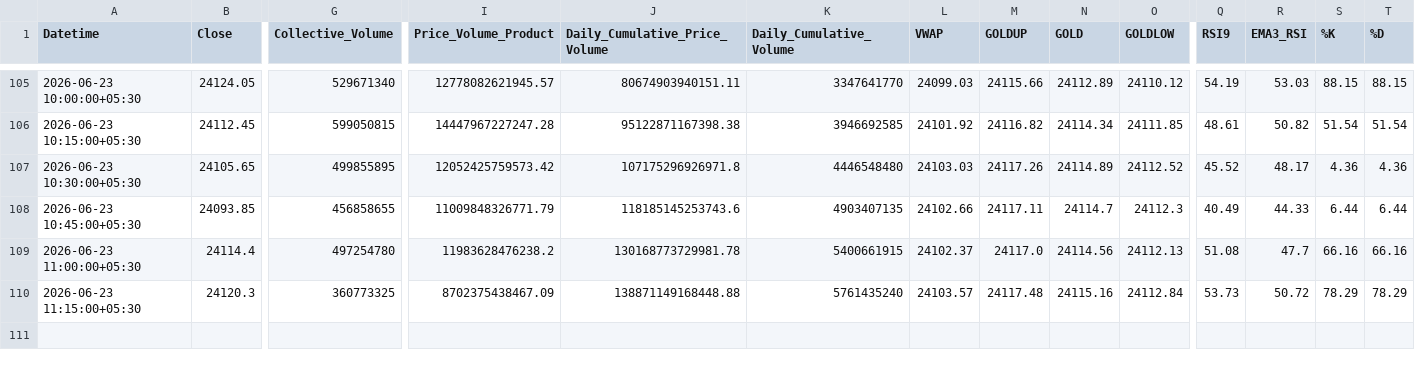
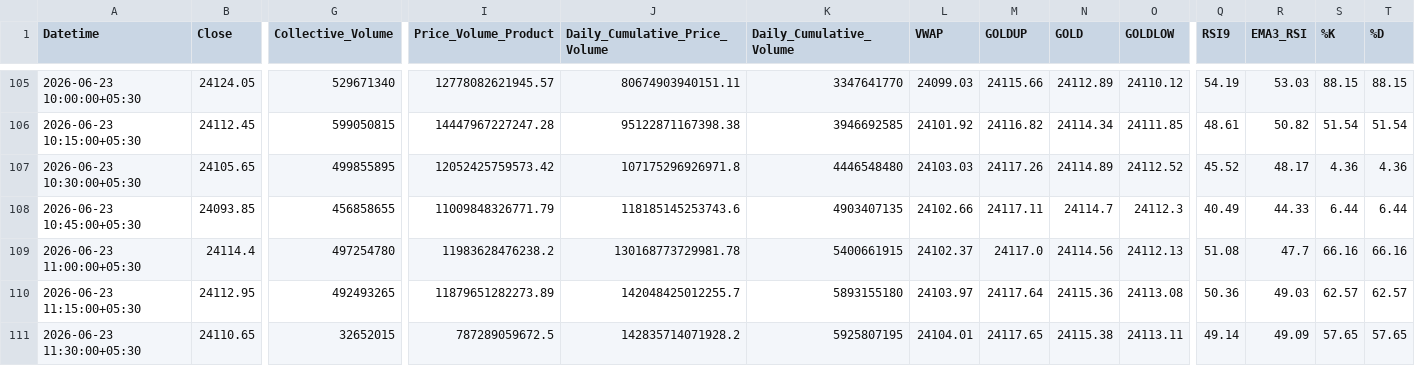
Before and after one commit to rahuljoshin/TradingBOT, a CSV file: 15m.csv, drawn as a sheet; only a part is shown, gaps mark what is left out; rows hold the shown columns only; the diff covers the shown part only; the diff names each change by its address in the sheet, - before the commit and + after, or states it on an @@ line.

```diff
--- a/15m.csv
+++ b/15m.csv
-B110 (Close): 24120.3
+B110 (Close): 24112.95
-G110 (Collective_Volume): 360773325
+G110 (Collective_Volume): 492493265
-I110 (Price_Volume_Product): 8702375438467.09
+I110 (Price_Volume_Product): 11879651282273.89
-J110 (Daily_Cumulative_Price_Volume): 138871149168448.88
+J110 (Daily_Cumulative_Price_Volume): 142048425012255.7
-K110 (Daily_Cumulative_Volume): 5761435240
+K110 (Daily_Cumulative_Volume): 5893155180
-L110 (VWAP): 24103.57
+L110 (VWAP): 24103.97
-M110 (GOLDUP): 24117.48
+M110 (GOLDUP): 24117.64
-N110 (GOLD): 24115.16
+N110 (GOLD): 24115.36
-O110 (GOLDLOW): 24112.84
+O110 (GOLDLOW): 24113.08
-Q110 (RSI9): 53.73
+Q110 (RSI9): 50.36
-R110 (EMA3_RSI): 50.72
+R110 (EMA3_RSI): 49.03
-S110 (%K): 78.29
+S110 (%K): 62.57
-T110 (%D): 78.29
+T110 (%D): 62.57
+row 111: 2026-06-23 11:30:00+05:30 | 24110.65 | 32652015 | 787289059672.5 | 142835714071928.2 | 5925807195 | 24104.01 | 24117.65 | 24115.38 | 24113.11 | 49.14 | 49.09 | 57.65 | 57.65
```
Also changed, not shown: 14 edited cells elsewhere in this file, 1d.csv, 1m.csv, 3 other files.
